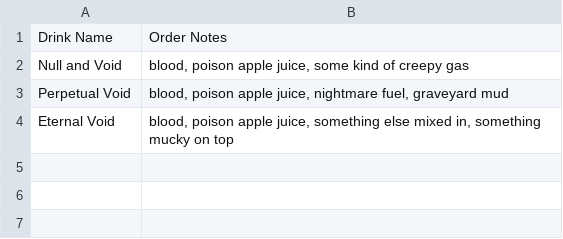
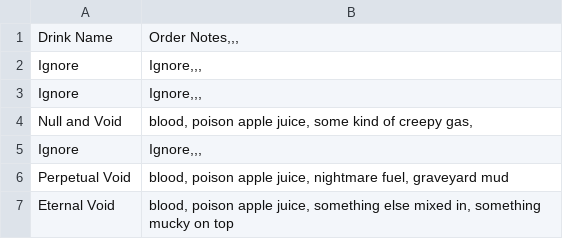
Before and after one commit to openalphausc/bet, a CSV file: Assets/Text/Order Files/EldritchOrders.csv, drawn as a sheet.

```diff
--- a/Assets/Text/Order Files/EldritchOrders.csv
+++ b/Assets/Text/Order Files/EldritchOrders.csv
@@ -1,3 +1,6 @@
-Drink Name;Order Notes
-Null and Void;blood, poison apple juice, some kind of creepy gas
+Drink Name;Order Notes,,,
+Ignore;Ignore,,,
+Ignore;Ignore,,,
+Null and Void;blood, poison apple juice, some kind of creepy gas,
+Ignore;Ignore,,,
 Perpetual Void;blood, poison apple juice, nightmare fuel, graveyard mud
```
Also changed, not shown: Assets/Text/Order Files/GalahadtheDragonbornOrders.csv, Assets/Text/Order Files/KateOrders.csv, 26 other files.
